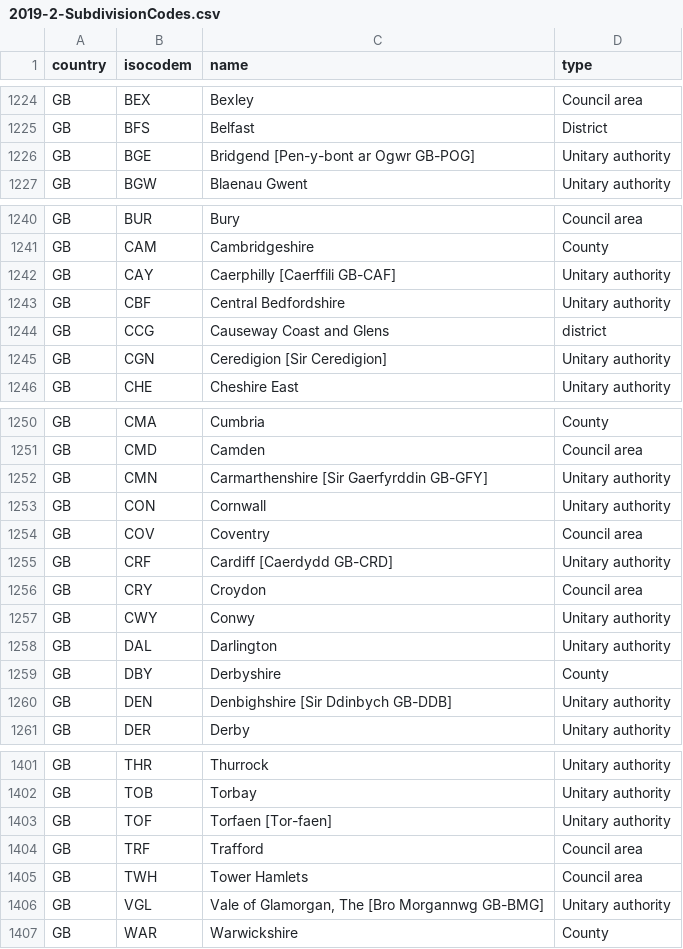
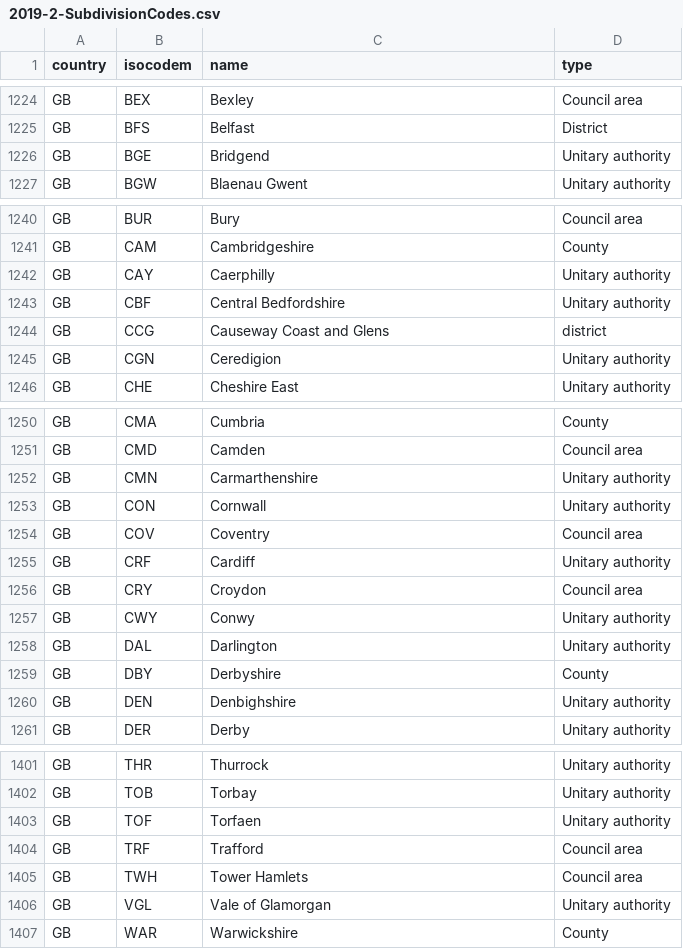
Before and after one commit to science-automation/genSyntheaEU, a CSV file: data/2019-2-SubdivisionCodes.csv, drawn as a sheet; only a part is shown, gaps mark what is left out; the diff covers the shown part only; the diff names each change by its address in the sheet, - before the commit and + after, or states it on an @@ line.

Commit message:
improve gb data

```diff
--- a/data/2019-2-SubdivisionCodes.csv
+++ b/data/2019-2-SubdivisionCodes.csv
-C1226 (name): Bridgend [Pen-y-bont ar Ogwr GB-POG]
+C1226 (name): Bridgend
-C1242 (name): Caerphilly [Caerffili GB-CAF]
+C1242 (name): Caerphilly
-C1245 (name): Ceredigion [Sir Ceredigion]
+C1245 (name): Ceredigion
-C1252 (name): Carmarthenshire [Sir Gaerfyrddin GB-GFY]
+C1252 (name): Carmarthenshire
-C1255 (name): Cardiff [Caerdydd GB-CRD]
+C1255 (name): Cardiff
-C1260 (name): Denbighshire [Sir Ddinbych GB-DDB]
+C1260 (name): Denbighshire
-C1403 (name): Torfaen [Tor-faen]
+C1403 (name): Torfaen
-C1406 (name): Vale of Glamorgan, The [Bro Morgannwg GB-BMG]
+C1406 (name): Vale of Glamorgan
```
Also changed, not shown: 3 edited cells elsewhere in this file.
